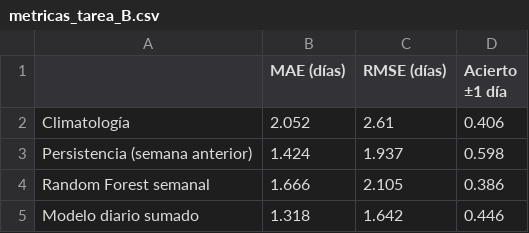
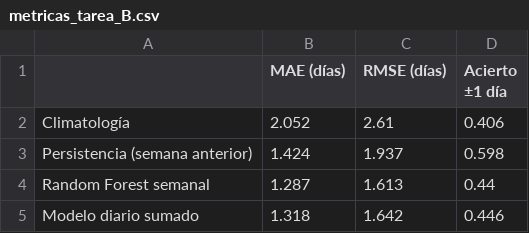
Before and after one commit to danisantacruz/lluvia, a CSV file: data/metricas_tarea_B.csv, drawn as a sheet.

Commit message:
Actualización automática: metricas_tarea_B.csv

```diff
--- a/data/metricas_tarea_B.csv
+++ b/data/metricas_tarea_B.csv
@@ -3,3 +3,3 @@ Climatología,2.052,2.61,0.406
 Persistencia (semana anterior),1.424,1.937,0.598
-Random Forest semanal,1.666,2.105,0.386
+Random Forest semanal,1.287,1.613,0.44
 Modelo diario sumado,1.318,1.642,0.446
```
